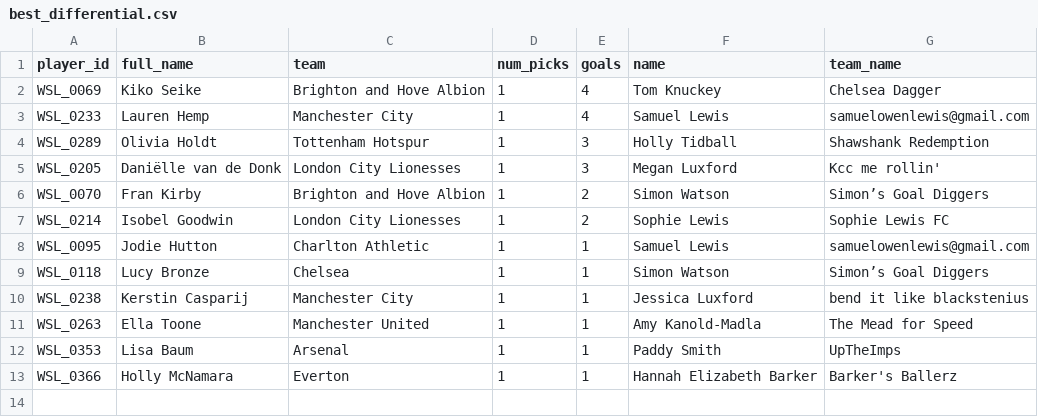
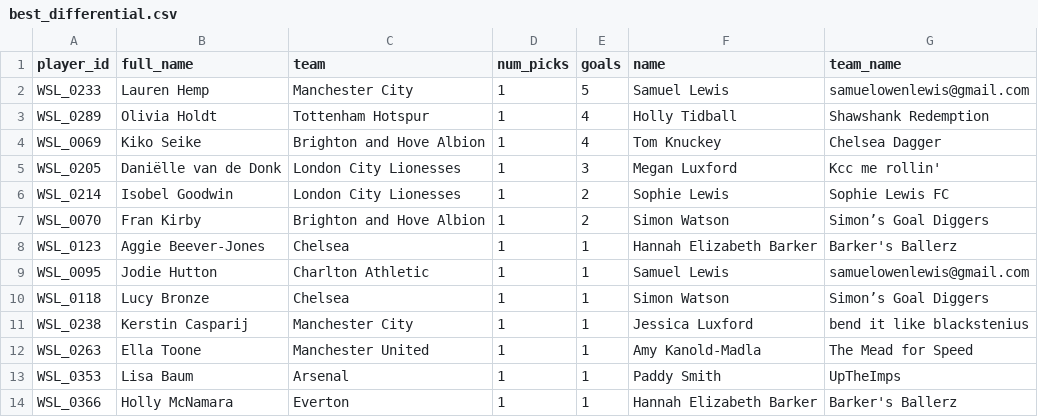
Before and after one commit to tomknuckey/wsl_game, a CSV file: data/output/actual/best_differential.csv, drawn as a sheet.

```diff
--- a/data/output/actual/best_differential.csv
+++ b/data/output/actual/best_differential.csv
@@ -1,8 +1,9 @@
 player_id,full_name,team,num_picks,goals,name,team_name
+WSL_0233,Lauren Hemp,Manchester City,1,5,Samuel Lewis,samuelowenlewis@gmail.com
+WSL_0289,Olivia Holdt,Tottenham Hotspur,1,4,Holly Tidball,Shawshank Redemption
 WSL_0069,Kiko Seike,Brighton and Hove Albion,1,4,Tom Knuckey,Chelsea Dagger
-WSL_0233,Lauren Hemp,Manchester City,1,4,Samuel Lewis,samuelowenlewis@gmail.com
-WSL_0289,Olivia Holdt,Tottenham Hotspur,1,3,Holly Tidball,Shawshank Redemption
 WSL_0205,Daniëlle van de Donk,London City Lionesses,1,3,Megan Luxford,Kcc me rollin'
+WSL_0214,Isobel Goodwin,London City Lionesses,1,2,Sophie Lewis,Sophie Lewis FC
 WSL_0070,Fran Kirby,Brighton and Hove Albion,1,2,Simon Watson,Simon’s Goal Diggers
-WSL_0214,Isobel Goodwin,London City Lionesses,1,2,Sophie Lewis,Sophie Lewis FC
+WSL_0123,Aggie Beever-Jones,Chelsea,1,1,Hannah Elizabeth Barker,Barker's Ballerz
 WSL_0095,Jodie Hutton,Charlton Athletic,1,1,Samuel Lewis,samuelowenlewis@gmail.com
```
Also changed, not shown: data/output/actual/pdf_goals_agg.csv, data/output/actual/results.csv, 2 other files.
